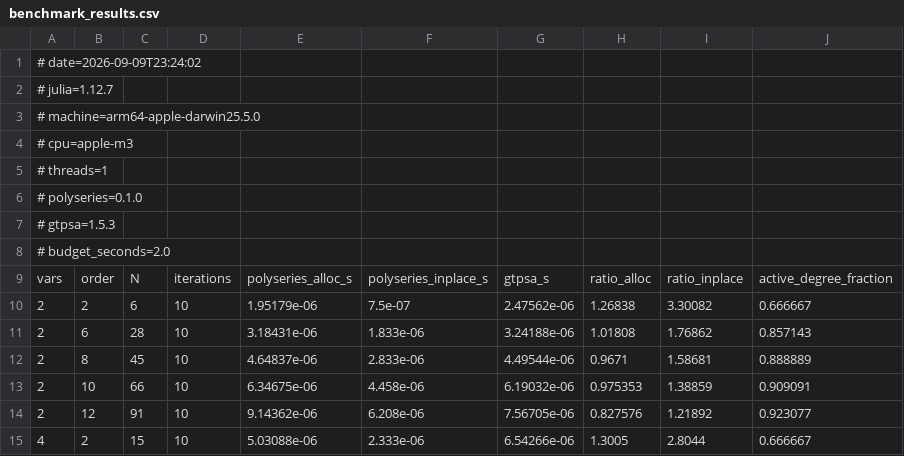
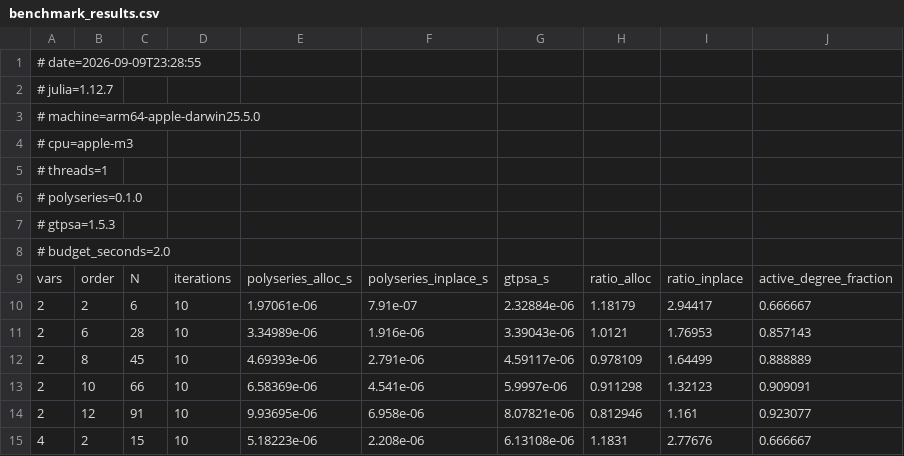
Before and after one commit to MSU-Beam-Dynamics/PolySeries.jl, a CSV file: benchmarks/benchmark_results.csv, drawn as a sheet; only a part is shown; the diff covers the shown part only.

```diff
--- a/benchmarks/benchmark_results.csv
+++ b/benchmarks/benchmark_results.csv
@@ -1,2 +1,2 @@
-# date=2026-09-09T23:24:02
+# date=2026-09-09T23:28:55
 # julia=1.12.7
@@ -9,7 +9,7 @@
 vars,order,N,iterations,polyseries_alloc_s,polyseries_inplace_s,gtpsa_s,ratio_alloc,ratio_inplace,active_degree_fraction
-2,2,6,10,1.95179e-06,7.5e-07,2.47562e-06,1.26838,3.30082,0.666667
-2,6,28,10,3.18431e-06,1.833e-06,3.24188e-06,1.01808,1.76862,0.857143
-2,8,45,10,4.64837e-06,2.833e-06,4.49544e-06,0.9671,1.58681,0.888889
-2,10,66,10,6.34675e-06,4.458e-06,6.19032e-06,0.975353,1.38859,0.909091
-2,12,91,10,9.14362e-06,6.208e-06,7.56705e-06,0.827576,1.21892,0.923077
-4,2,15,10,5.03088e-06,2.333e-06,6.54266e-06,1.3005,2.8044,0.666667
+2,2,6,10,1.97061e-06,7.91e-07,2.32884e-06,1.18179,2.94417,0.666667
+2,6,28,10,3.34989e-06,1.916e-06,3.39043e-06,1.0121,1.76953,0.857143
+2,8,45,10,4.69393e-06,2.791e-06,4.59117e-06,0.978109,1.64499,0.888889
+2,10,66,10,6.58369e-06,4.541e-06,5.9997e-06,0.911298,1.32123,0.909091
+2,12,91,10,9.93695e-06,6.958e-06,8.07821e-06,0.812946,1.161,0.923077
+4,2,15,10,5.18223e-06,2.208e-06,6.13108e-06,1.1831,2.77676,0.666667
```
Also changed, not shown: 30 edited cells elsewhere in this file, benchmarks/benchmark_mul_results.csv, 5 other files.
